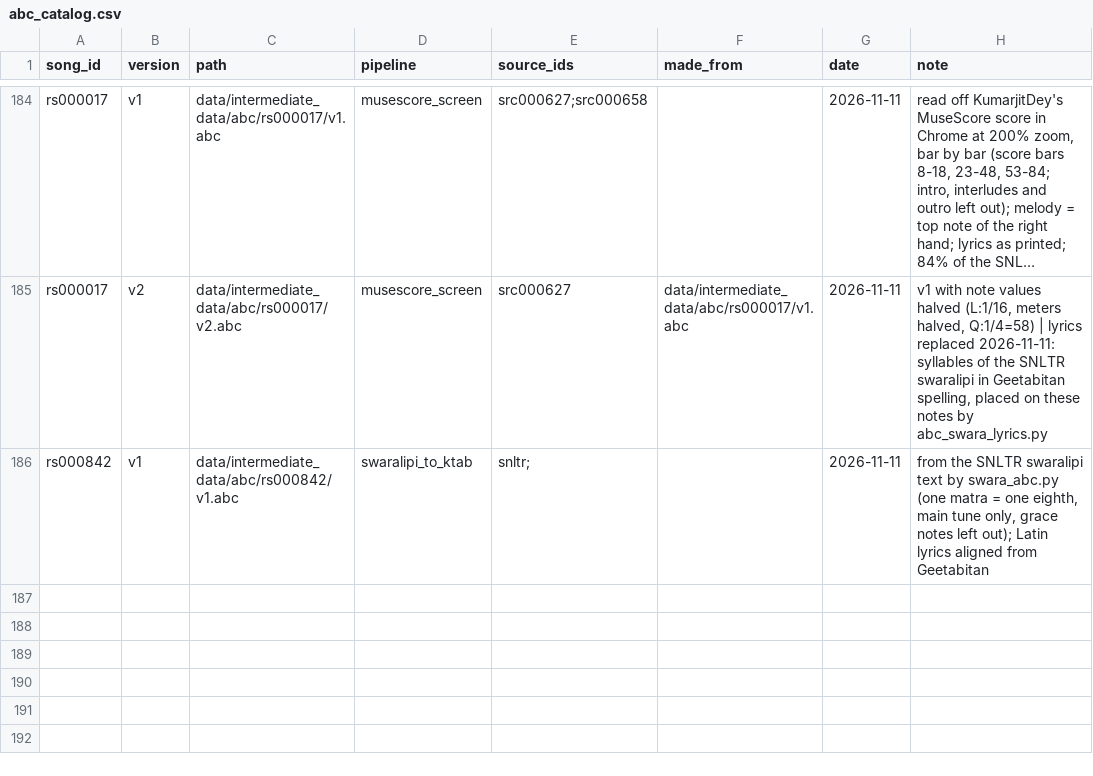
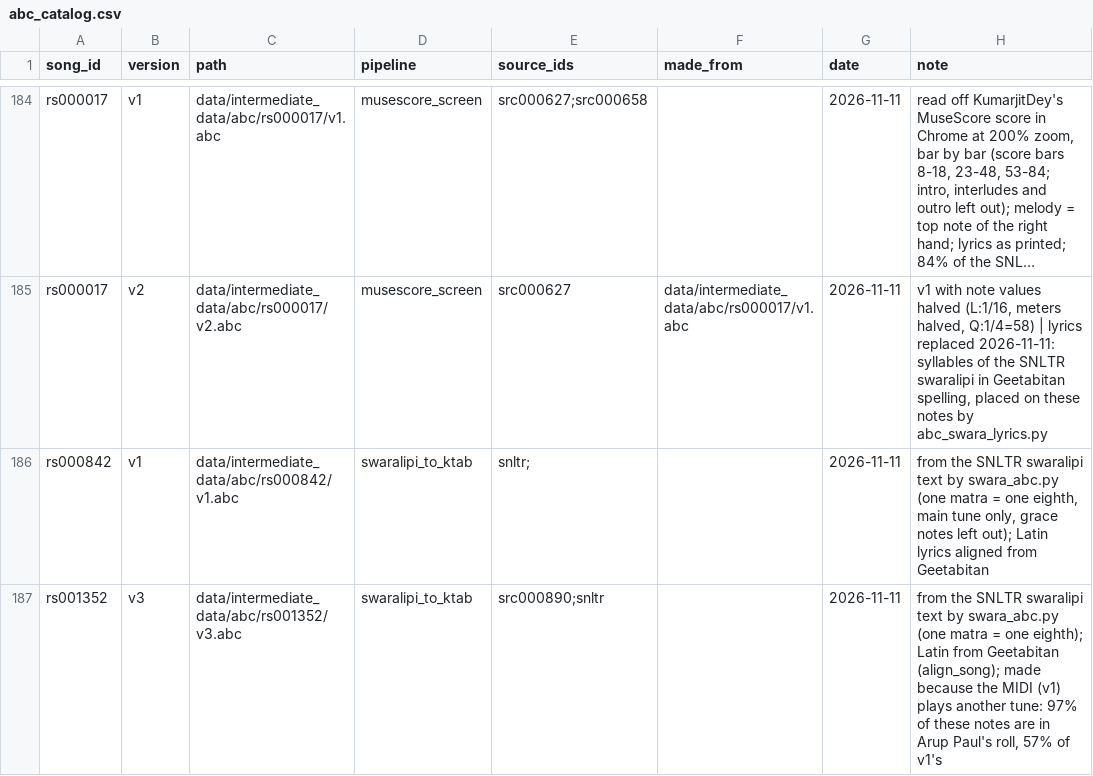
Before and after one commit to jagadish88/kalimba-kitab, a CSV file: data/intermediate_data/abc/abc_catalog.csv, drawn as a sheet; only a part is shown, gaps mark what is left out; long unchanged cells end in ….

```diff
--- a/data/intermediate_data/abc/abc_catalog.csv
+++ b/data/intermediate_data/abc/abc_catalog.csv
@@ -186 +186,2 @@ rs000017,v2,data/intermediate_data/abc/rs000017/v2.abc,musescore_screen,src00062
 rs000842,v1,data/intermediate_data/abc/rs000842/v1.abc,swaralipi_to_ktab,snltr;,,2026-11-11,"from the SNLTR swaralipi text by swara_abc.py (one matra = one eighth, main tune only, grace notes left out); Latin lyrics aligned from Geetabitan"
+rs001352,v3,data/intermediate_data/abc/rs001352/v3.abc,swaralipi_to_ktab,src000890;snltr,,2026-11-11,"from the SNLTR swaralipi text by swara_abc.py (one matra = one eighth); Latin from Geetabitan (align_song); made because the MIDI (v1) plays another tune: 97% of these notes are in Arup Paul's roll, 57% of v1's"
```
Also changed, not shown: data/intermediate_data/comparison/roll_vs_abc.csv, data/intermediate_data/comparison/syllable_agreement.csv, 10 other files.
